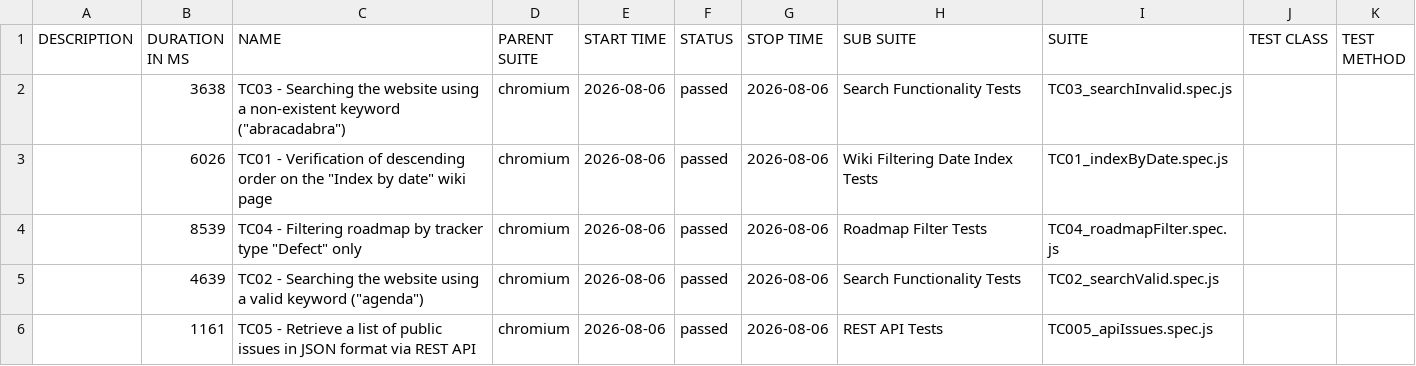
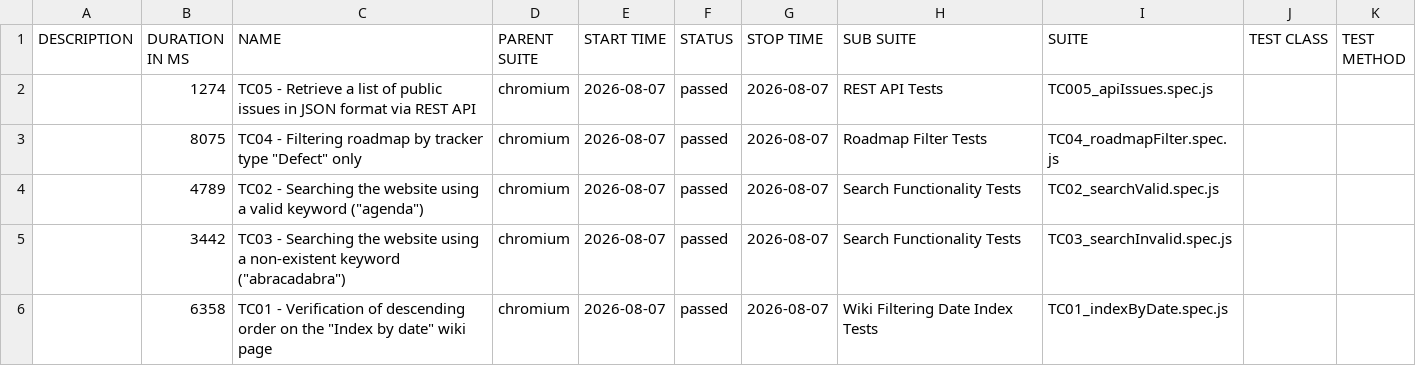
Before and after one commit to VoloshynVolodymyr/redmine-playwright-tests, a CSV file: data/suites.csv, drawn as a sheet.

```diff
--- a/data/suites.csv
+++ b/data/suites.csv
@@ -1,6 +1,6 @@
 "DESCRIPTION","DURATION IN MS","NAME","PARENT SUITE","START TIME","STATUS","STOP TIME","SUB SUITE","SUITE","TEST CLASS","TEST METHOD"
-"","3638","TC03 - Searching the website using a non-existent keyword (""abracadabra"")","chromium","2026-08-06","passed","2026-08-06","Search Functionality Tests","TC03_searchInvalid.spec.js","",""
-"","6026","TC01 - Verification of descending order on the ""Index by date"" wiki page","chromium","2026-08-06","passed","2026-08-06","Wiki Filtering Date Index Tests","TC01_indexByDate.spec.js","",""
-"","8539","TC04 - Filtering roadmap by tracker type ""Defect"" only","chromium","2026-08-06","passed","2026-08-06","Roadmap Filter Tests","TC04_roadmapFilter.spec.js","",""
-"","4639","TC02 - Searching the website using a valid keyword (""agenda"")","chromium","2026-08-06","passed","2026-08-06","Search Functionality Tests","TC02_searchValid.spec.js","",""
-"","1161","TC05 - Retrieve a list of public issues in JSON format via REST API","chromium","2026-08-06","passed","2026-08-06","REST API Tests","TC005_apiIssues.spec.js","",""
+"","1274","TC05 - Retrieve a list of public issues in JSON format via REST API","chromium","2026-08-07","passed","2026-08-07","REST API Tests","TC005_apiIssues.spec.js","",""
+"","8075","TC04 - Filtering roadmap by tracker type ""Defect"" only","chromium","2026-08-07","passed","2026-08-07","Roadmap Filter Tests","TC04_roadmapFilter.spec.js","",""
+"","4789","TC02 - Searching the website using a valid keyword (""agenda"")","chromium","2026-08-07","passed","2026-08-07","Search Functionality Tests","TC02_searchValid.spec.js","",""
+"","3442","TC03 - Searching the website using a non-existent keyword (""abracadabra"")","chromium","2026-08-07","passed","2026-08-07","Search Functionality Tests","TC03_searchInvalid.spec.js","",""
+"","6358","TC01 - Verification of descending order on the ""Index by date"" wiki page","chromium","2026-08-07","passed","2026-08-07","Wiki Filtering Date Index Tests","TC01_indexByDate.spec.js","",""
```
Also changed, not shown: 23 other files.
